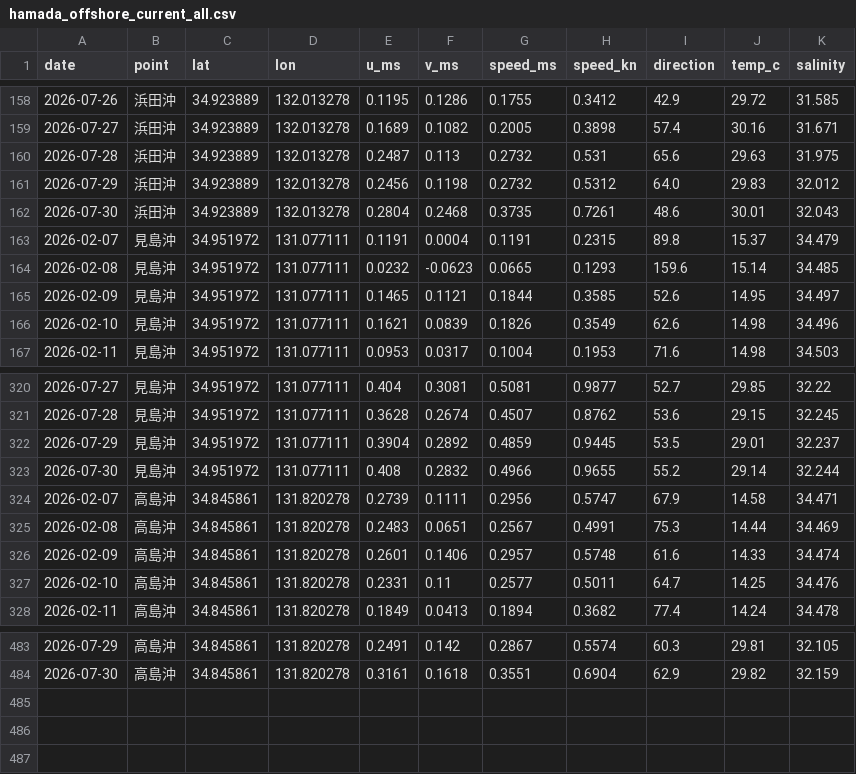
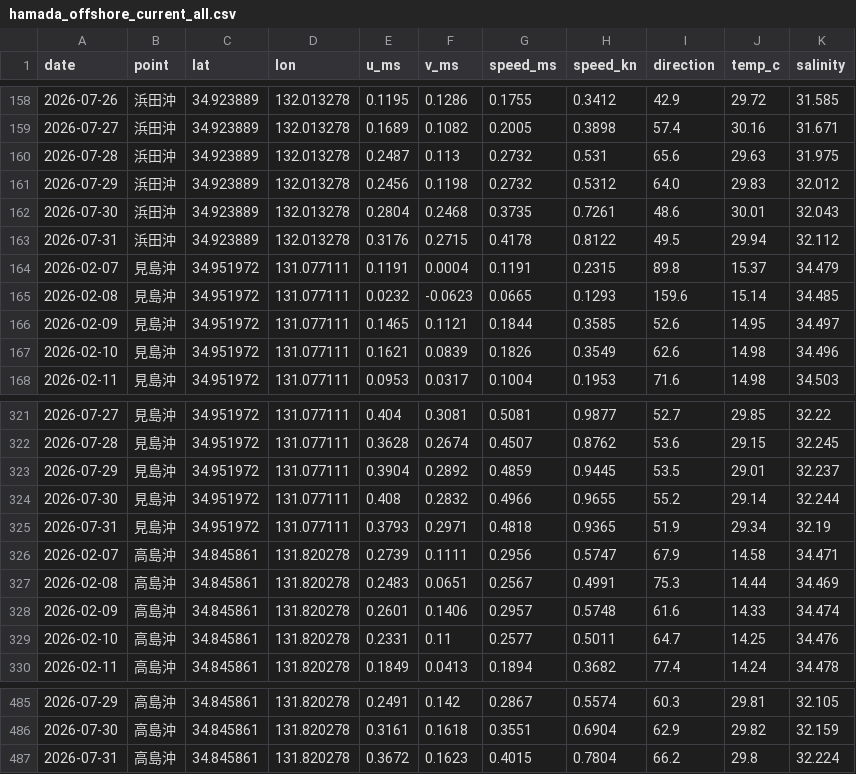
Before and after one commit to supergonti/hamada_offshore_current, a CSV file: data/hamada_offshore_current_all.csv, drawn as a sheet; only a part is shown, gaps mark what is left out.

```diff
--- a/data/hamada_offshore_current_all.csv
+++ b/data/hamada_offshore_current_all.csv
@@ -162,2 +162,3 @@
 2026-07-30,浜田沖,34.923889,132.013278,0.2804,0.2468,0.3735,0.7261,48.6,30.01,32.043
+2026-07-31,浜田沖,34.923889,132.013278,0.3176,0.2715,0.4178,0.8122,49.5,29.94,32.112
 2026-02-07,見島沖,34.951972,131.077111,0.1191,0.0004,0.1191,0.2315,89.8,15.37,34.479
@@ -323,2 +324,3 @@
 2026-07-30,見島沖,34.951972,131.077111,0.408,0.2832,0.4966,0.9655,55.2,29.14,32.244
+2026-07-31,見島沖,34.951972,131.077111,0.3793,0.2971,0.4818,0.9365,51.9,29.34,32.19
 2026-02-07,高島沖,34.845861,131.820278,0.2739,0.1111,0.2956,0.5747,67.9,14.58,34.471
@@ -484 +486,2 @@
 2026-07-30,高島沖,34.845861,131.820278,0.3161,0.1618,0.3551,0.6904,62.9,29.82,32.159
+2026-07-31,高島沖,34.845861,131.820278,0.3672,0.1623,0.4015,0.7804,66.2,29.8,32.224
```
